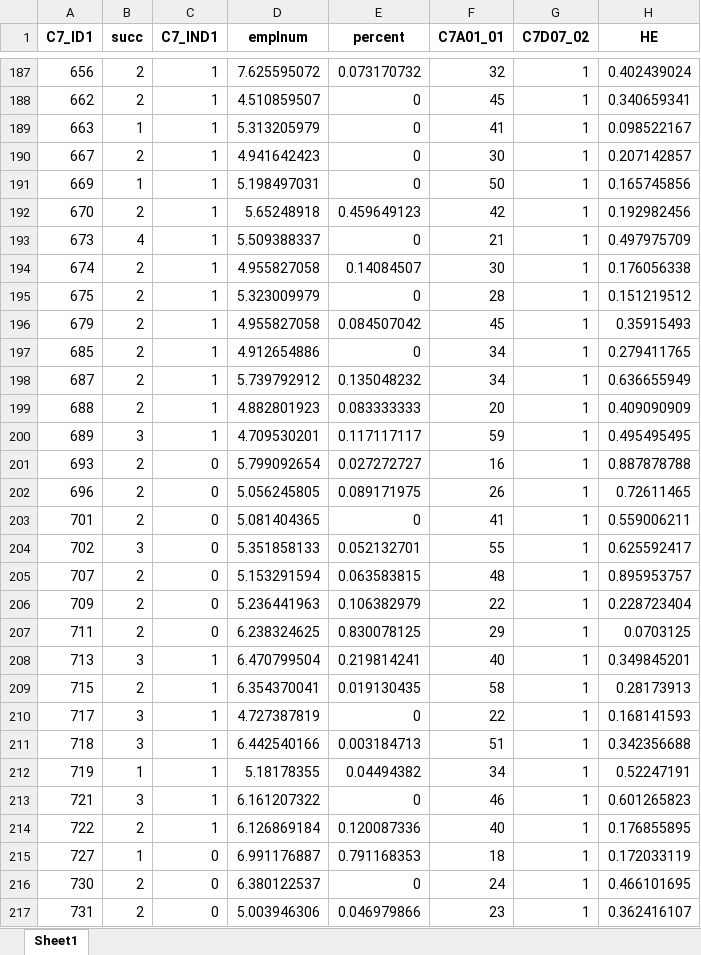
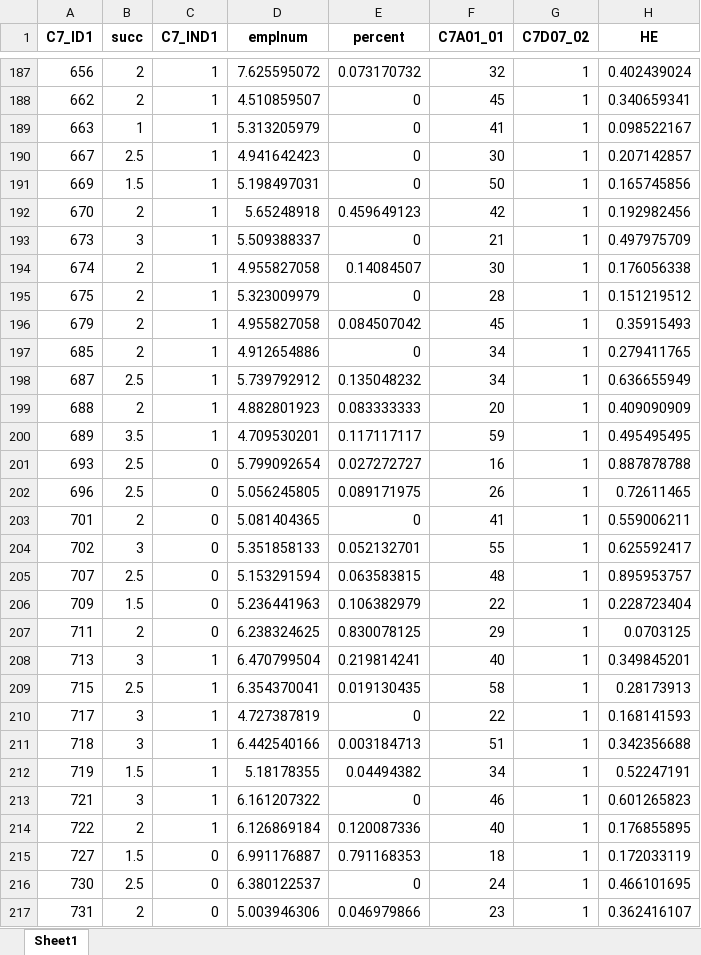
Before and after one commit to hoonbravo/seminar, an Excel workbook: index.xlsx, sheet Sheet1, drawn as a sheet; only a part is shown, gaps mark what is left out; values as stored, in another font and other column widths than the file's, no borders; the diff covers the shown part only; the diff names each change by its address in the sheet, - before the commit and + after, or states it on an @@ line.

```diff
--- a/index.xlsx (sheet Sheet1)
+++ b/index.xlsx (sheet Sheet1)
-B190 (succ): 2
+B190 (succ): 2.5
-B191 (succ): 1
+B191 (succ): 1.5
-B193 (succ): 4
+B193 (succ): 3
-B198 (succ): 2
+B198 (succ): 2.5
-B200 (succ): 3
+B200 (succ): 3.5
-B201:B202 (succ): 2
+B201:B202 (succ): 2.5
-B205 (succ): 2
+B205 (succ): 2.5
-B206 (succ): 2
+B206 (succ): 1.5
-B209 (succ): 2
+B209 (succ): 2.5
-B212 (succ): 1
+B212 (succ): 1.5
-B215 (succ): 1
+B215 (succ): 1.5
-B216 (succ): 2
+B216 (succ): 2.5
```
Also changed, not shown: 72 edited cells elsewhere in this sheet, 2 other files.
